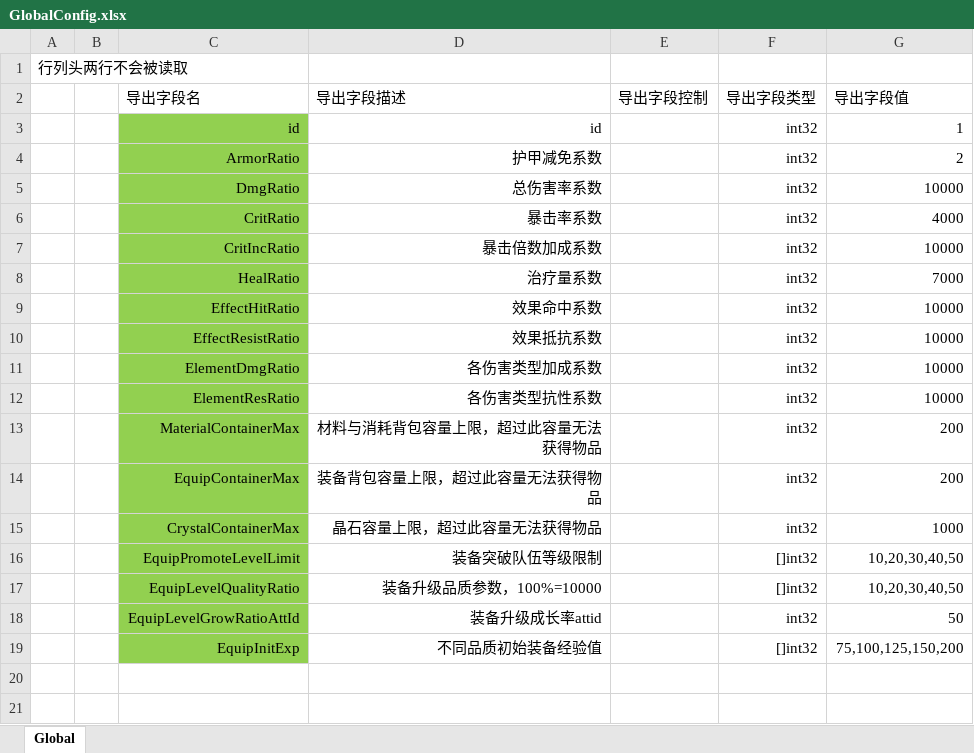
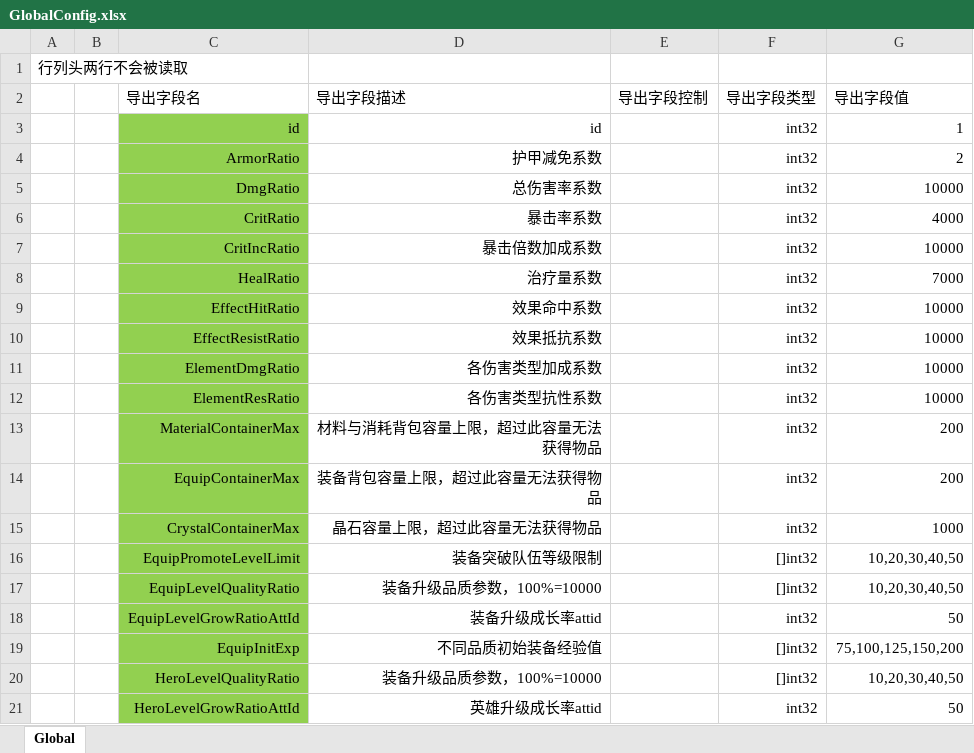
Before and after one commit to east-eden/excel, an Excel workbook: global/GlobalConfig.xlsx, sheet Global, drawn as a sheet; values as stored, in another font and other column widths than the file's, no borders; the diff names each change by its address in the sheet, - before the commit and + after, or states it on an @@ line.

Commit message:
英雄职业系数

```diff
--- a/global/GlobalConfig.xlsx (sheet Global)
+++ b/global/GlobalConfig.xlsx (sheet Global)
+row 20:  |  | HeroLevelQualityRatio | 装备升级品质参数，100%=10000 |  | []int32 | 10,20,30,40,50
+row 21:  |  | HeroLevelGrowRatioAttId | 英雄升级成长率attid |  | int32 | 50
```
